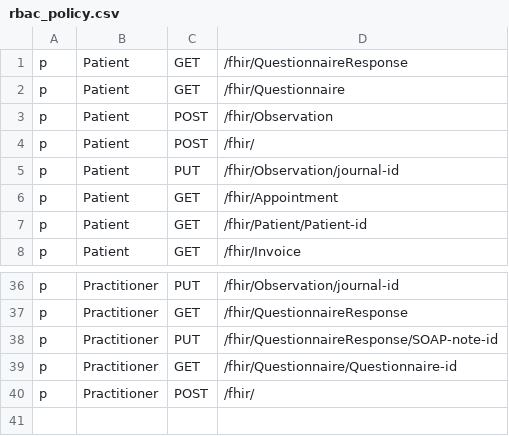
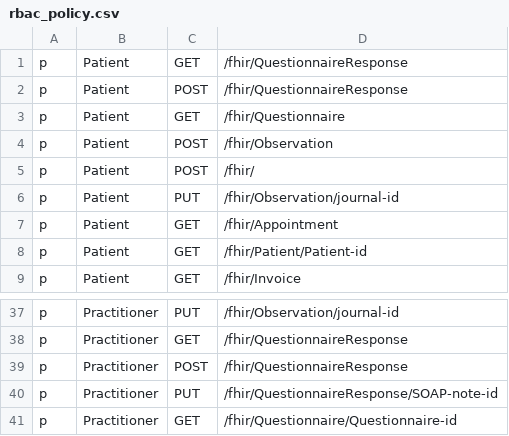
Before and after one commit to konsulin-care/konsulin-api, a CSV file: resources/rbac_policy.csv, drawn as a sheet; only a part is shown, gaps mark what is left out; the shorter side is filled out with more unchanged rows.

Commit message:
add logic to allow POST requests on public resources

```diff
--- a/resources/rbac_policy.csv
+++ b/resources/rbac_policy.csv
@@ -1,2 +1,3 @@
 p, Patient, GET, /fhir/QuestionnaireResponse
+p, Patient, POST, /fhir/QuestionnaireResponse
 p, Patient, GET, /fhir/Questionnaire
@@ -37,2 +38,3 @@ p, Practitioner, PUT, /fhir/Observation/journal-id
 p, Practitioner, GET, /fhir/QuestionnaireResponse
+p, Practitioner, POST, /fhir/QuestionnaireResponse
 p, Practitioner, PUT, /fhir/QuestionnaireResponse/SOAP-note-id
```
Also changed, not shown: 2 other files.
